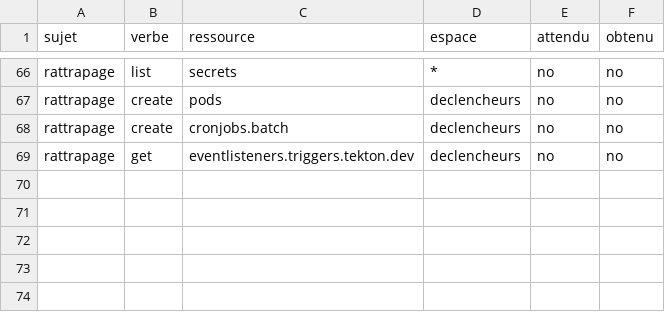
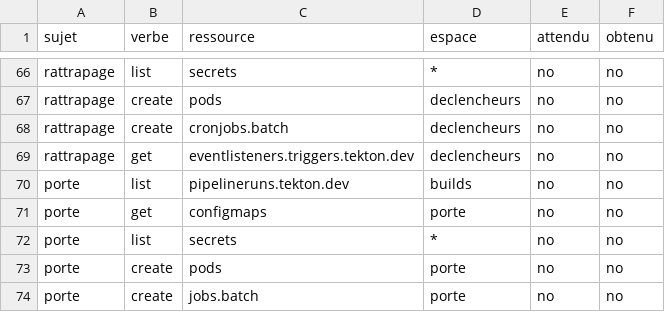
Before and after one commit to gigi206/supply-chain, a TSV file: poc/bricks/08-trust-plane/resultats/politique-droits.tsv, drawn as a sheet; only a part is shown, gaps mark what is left out.

```diff
--- a/poc/bricks/08-trust-plane/resultats/politique-droits.tsv
+++ b/poc/bricks/08-trust-plane/resultats/politique-droits.tsv
@@ -69 +69,6 @@ rattrapage	create	cronjobs.batch	declencheurs	no	no
 rattrapage	get	eventlisteners.triggers.tekton.dev	declencheurs	no	no
+porte	list	pipelineruns.tekton.dev	builds	no	no
+porte	get	configmaps	porte	no	no
+porte	list	secrets	*	no	no
+porte	create	pods	porte	no	no
+porte	create	jobs.batch	porte	no	no
```
Also changed, not shown: poc/bricks/08-trust-plane/resultats/chrono.tsv, poc/bricks/08-trust-plane/resultats/politique-admission.tsv, 23 other files.
